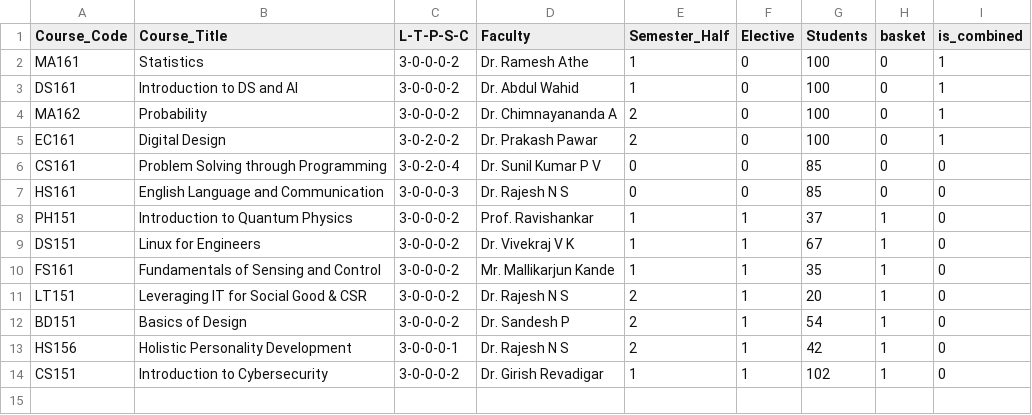
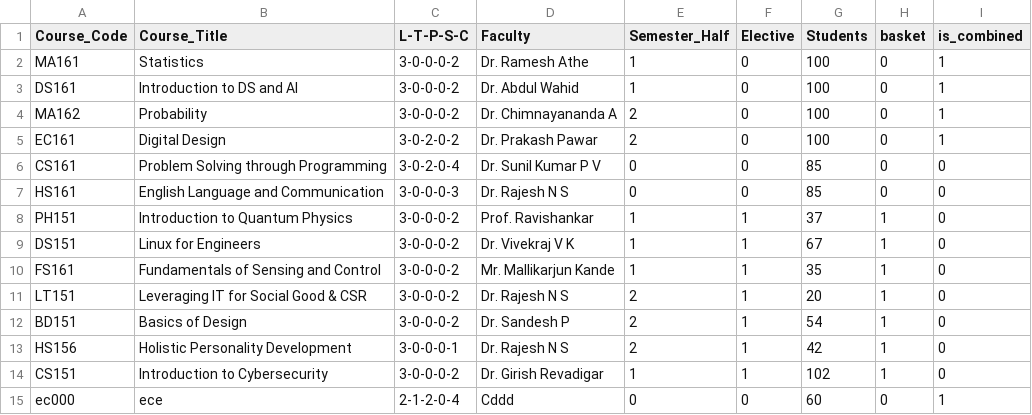
Before and after one commit to raskinverma/Automated-Time-Table-Scheduling-for-IIIT-Dharwad, a CSV file: data/coursesCSEA-I.csv, drawn as a sheet.

```diff
--- a/data/coursesCSEA-I.csv
+++ b/data/coursesCSEA-I.csv
@@ -14 +14,2 @@ HS156,Holistic Personality Development,3-0-0-0-1,Dr. Rajesh N S,2,1,42,1,0
 CS151,Introduction to Cybersecurity,3-0-0-0-2,Dr. Girish Revadigar,1,1,102,1,0
+ec000,ece,2-1-2-0-4,Cddd,0,0,60,0,1
```
Also changed, not shown: data/Faculty.csv, data/courses7.csv, 7 other files.
